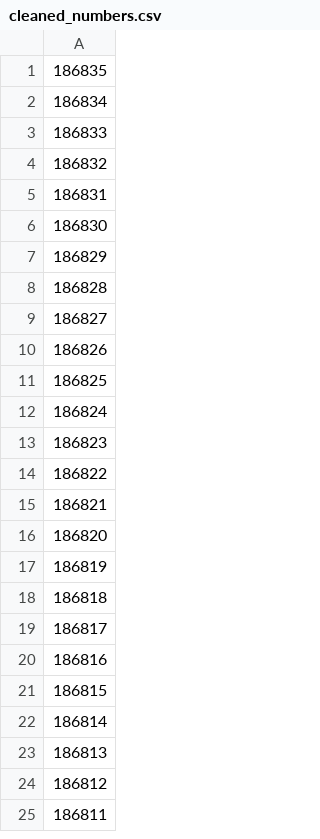
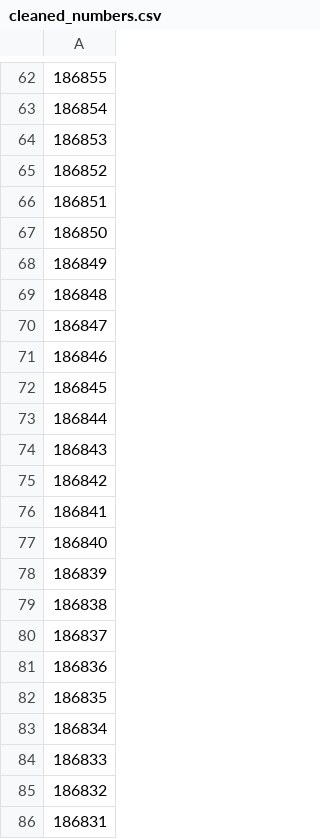
Before and after one commit to ZeMatt90/QID-NessusID-OtherID, a CSV file: plugin/nessus/cleaned_numbers.csv, drawn as a sheet; only a part is shown, gaps mark what is left out; the shorter side is filled out with more unchanged rows; the diff covers the shown part only.

Commit message:
Auto update nessus plugin and cve

```diff
--- a/plugin/nessus/cleaned_numbers.csv
+++ b/plugin/nessus/cleaned_numbers.csv
@@ -1 +62,21 @@
+186855
+186854
+186853
+186852
+186851
+186850
+186849
+186848
+186847
+186846
+186845
+186844
+186843
+186842
+186841
+186840
+186839
+186838
+186837
+186836
 186835
```
Also changed, not shown: 61 added rows and 78 removed rows elsewhere in this file.
